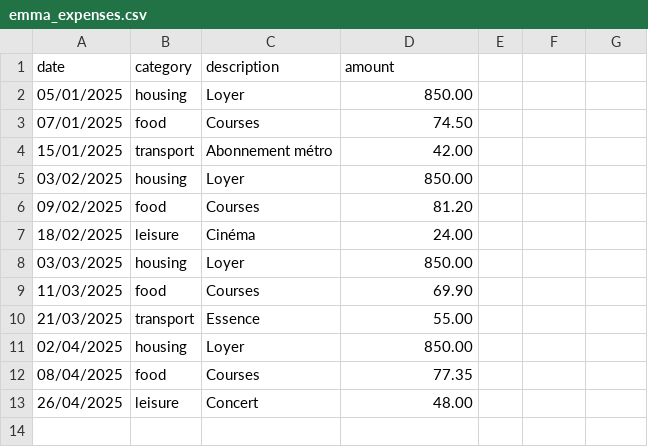
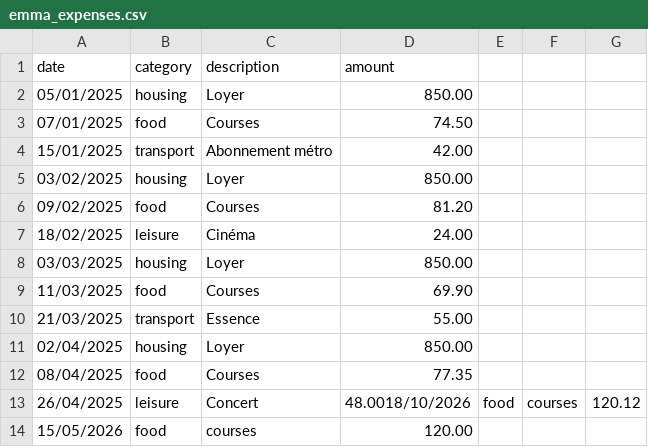
Before and after one commit to SoumBoul/AppGetionArgent, a CSV file: p2beadontnet-starter/emma_expenses.csv, drawn as a sheet.

```diff
--- a/p2beadontnet-starter/emma_expenses.csv
+++ b/p2beadontnet-starter/emma_expenses.csv
@@ -12,2 +12,3 @@ date,category,description,amount
 08/04/2025,food,Courses,77.35
-26/04/2025,leisure,Concert,48.00
+26/04/2025,leisure,Concert,48.0018/10/2026,food,courses,120.12
+15/05/2026,food,courses,120.00
```
Also changed, not shown: 2 other files.
